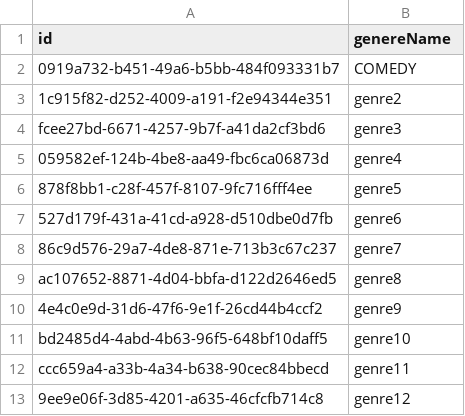
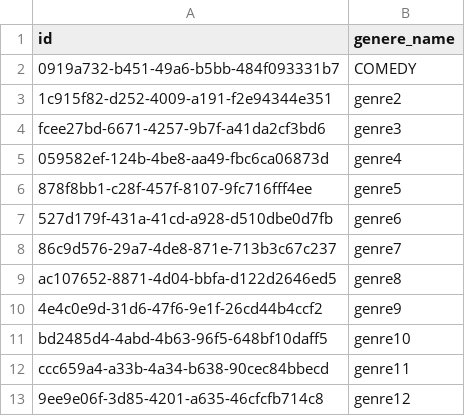
Before and after one commit to eglushenko/kinoproject, a CSV file: src/main/resources/db/data/genere.csv, drawn as a sheet.

```diff
--- a/src/main/resources/db/data/genere.csv
+++ b/src/main/resources/db/data/genere.csv
@@ -1,2 +1,2 @@
-id;genereName
+id;genere_name
 0919a732-b451-49a6-b5bb-484f093331b7;COMEDY
```
Also changed, not shown: src/main/resources/db/data/cast.csv, src/main/resources/db/data/country.csv, 35 other files.
